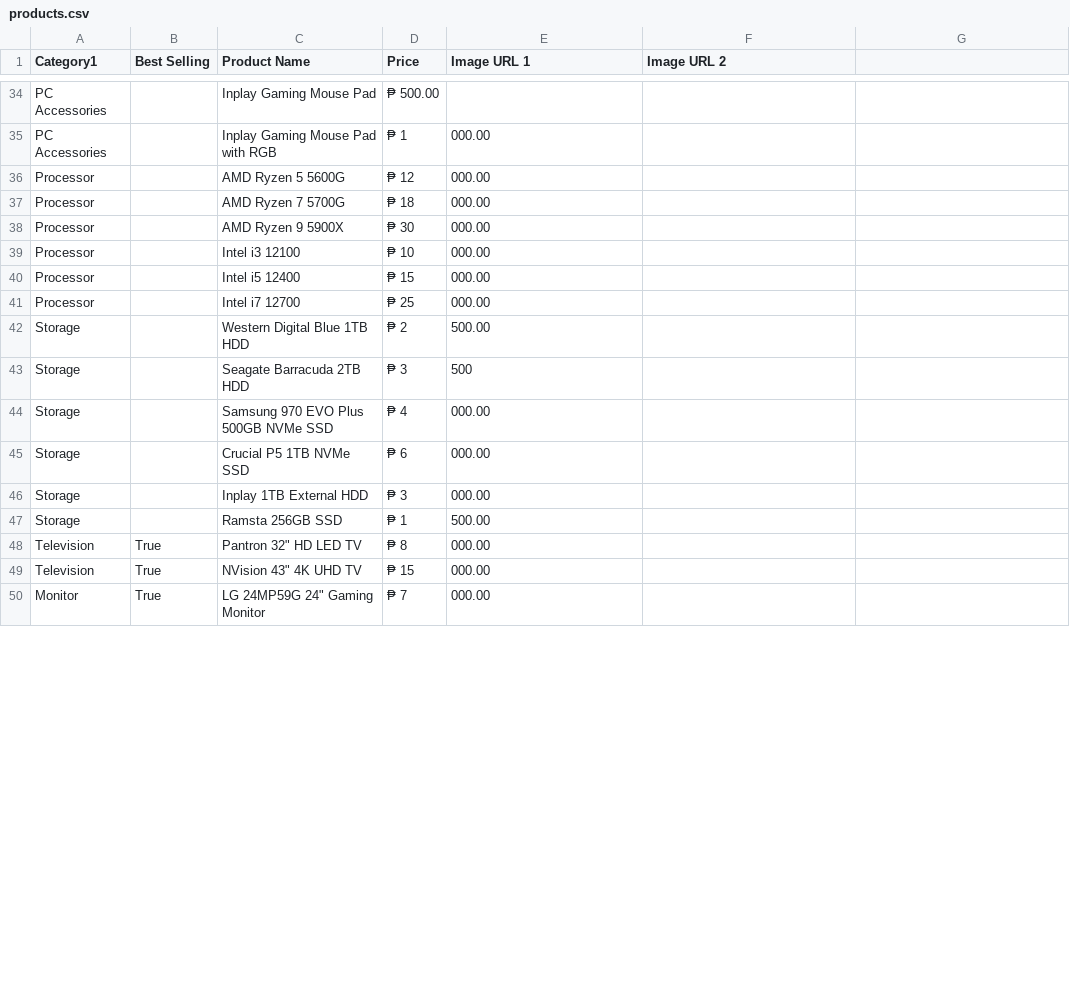
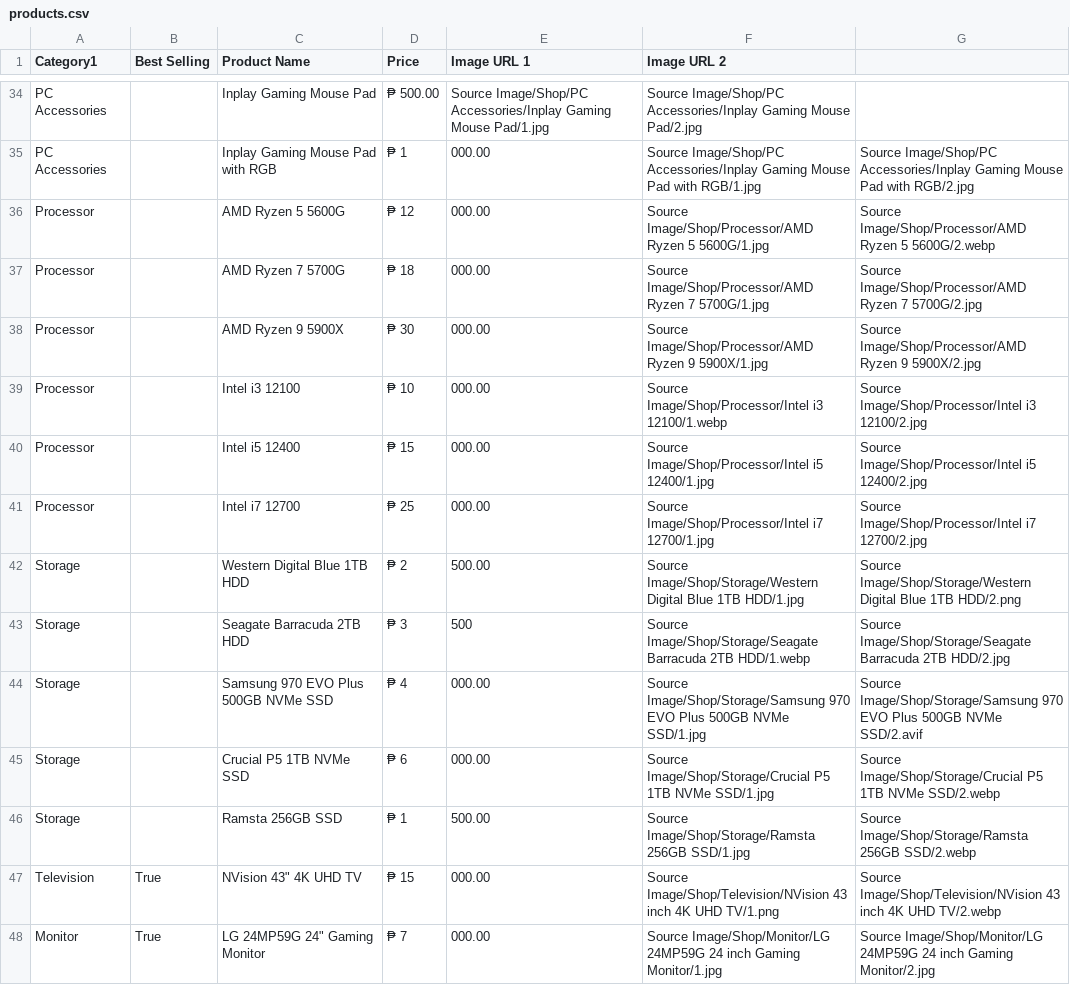
Before and after one commit to MangarinKF-HCDC/ArdCom-Electronics, a CSV file: products.csv, drawn as a sheet; only a part is shown, gaps mark what is left out; removed rows and columns are numbered as before the commit, all else as after; the diff covers the shown part only; the diff names each change by its address in the sheet, - before the commit and + after, or states it on an @@ line.

Commit message:
Product Images and products.csv update

```diff
--- a/products.csv
+++ b/products.csv
-E34 (Image URL 1): (empty)
+E34 (Image URL 1): Source Image/Shop/PC Accessories/Inplay Gaming Mouse Pad/1.jpg
-F34 (Image URL 2): (empty)
+F34 (Image URL 2): Source Image/Shop/PC Accessories/Inplay Gaming Mouse Pad/2.jpg
-F35 (Image URL 2): (empty)
+F35 (Image URL 2): Source Image/Shop/PC Accessories/Inplay Gaming Mouse Pad with RGB/1.jpg
-G35: (empty)
+G35: Source Image/Shop/PC Accessories/Inplay Gaming Mouse Pad with RGB/2.jpg
-F36 (Image URL 2): (empty)
+F36 (Image URL 2): Source Image/Shop/Processor/AMD Ryzen 5 5600G/1.jpg
-G36: (empty)
+G36: Source Image/Shop/Processor/AMD Ryzen 5 5600G/2.webp
-F37 (Image URL 2): (empty)
+F37 (Image URL 2): Source Image/Shop/Processor/AMD Ryzen 7 5700G/1.jpg
-G37: (empty)
+G37: Source Image/Shop/Processor/AMD Ryzen 7 5700G/2.jpg
-F38 (Image URL 2): (empty)
+F38 (Image URL 2): Source Image/Shop/Processor/AMD Ryzen 9 5900X/1.jpg
-G38: (empty)
+G38: Source Image/Shop/Processor/AMD Ryzen 9 5900X/2.jpg
-F39 (Image URL 2): (empty)
+F39 (Image URL 2): Source Image/Shop/Processor/Intel i3 12100/1.webp
-G39: (empty)
+G39: Source Image/Shop/Processor/Intel i3 12100/2.jpg
-F40 (Image URL 2): (empty)
+F40 (Image URL 2): Source Image/Shop/Processor/Intel i5 12400/1.jpg
-G40: (empty)
+G40: Source Image/Shop/Processor/Intel i5 12400/2.jpg
-F41 (Image URL 2): (empty)
+F41 (Image URL 2): Source Image/Shop/Processor/Intel i7 12700/1.jpg
-G41: (empty)
+G41: Source Image/Shop/Processor/Intel i7 12700/2.jpg
-F42 (Image URL 2): (empty)
+F42 (Image URL 2): Source Image/Shop/Storage/Western Digital Blue 1TB HDD/1.jpg
-G42: (empty)
+G42: Source Image/Shop/Storage/Western Digital Blue 1TB HDD/2.png
-F43 (Image URL 2): (empty)
+F43 (Image URL 2): Source Image/Shop/Storage/Seagate Barracuda 2TB HDD/1.webp
-G43: (empty)
+G43: Source Image/Shop/Storage/Seagate Barracuda 2TB HDD/2.jpg
-F44 (Image URL 2): (empty)
+F44 (Image URL 2): Source Image/Shop/Storage/Samsung 970 EVO Plus 500GB NVMe SSD/1.jpg
-G44: (empty)
+G44: Source Image/Shop/Storage/Samsung 970 EVO Plus 500GB NVMe SSD/2.avif
-F45 (Image URL 2): (empty)
+F45 (Image URL 2): Source Image/Shop/Storage/Crucial P5 1TB NVMe SSD/1.jpg
-G45: (empty)
+G45: Source Image/Shop/Storage/Crucial P5 1TB NVMe SSD/2.webp
-row 46: Storage |  | Inplay 1TB External HDD | ₱ 3 | 000.00
-F46 (Image URL 2): (empty)
+F46 (Image URL 2): Source Image/Shop/Storage/Ramsta 256GB SSD/1.jpg
-G46: (empty)
+G46: Source Image/Shop/Storage/Ramsta 256GB SSD/2.webp
-row 48: Television | True | Pantron 32" HD LED TV | ₱ 8 | 000.00
-F47 (Image URL 2): (empty)
+F47 (Image URL 2): Source Image/Shop/Television/NVision 43 inch 4K UHD TV/1.png
-G47: (empty)
+G47: Source Image/Shop/Television/NVision 43 inch 4K UHD TV/2.webp
-F48 (Image URL 2): (empty)
+F48 (Image URL 2): Source Image/Shop/Monitor/LG 24MP59G 24 inch Gaming Monitor/1.jpg
-G48: (empty)
+G48: Source Image/Shop/Monitor/LG 24MP59G 24 inch Gaming Monitor/2.jpg
```
Also changed, not shown: 68 edited cells elsewhere in this file, 48 other files.
